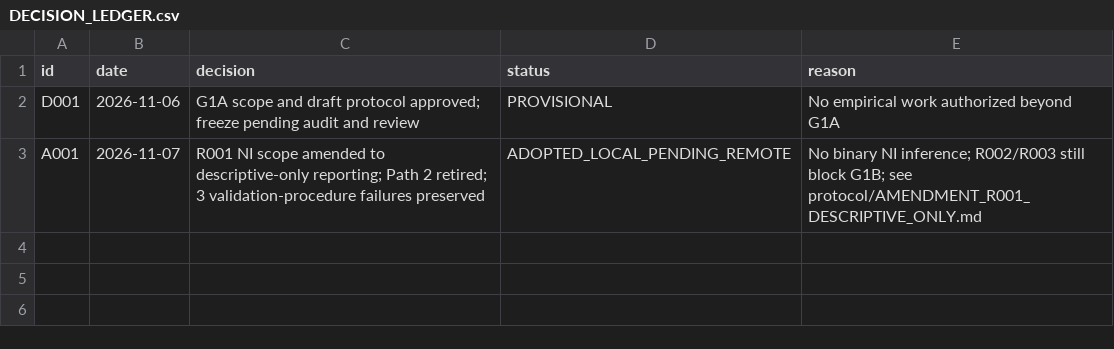
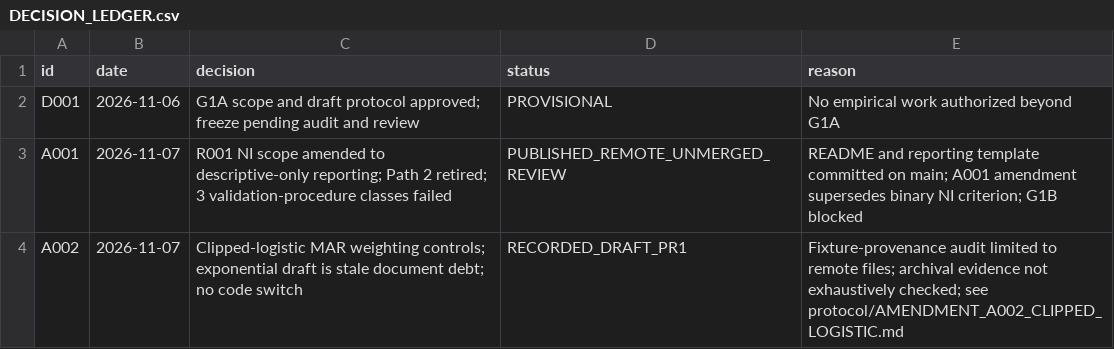
Before and after one commit to lonewolf15116/reliable-masked-tabular-imputation, a CSV file: DECISION_LEDGER.csv, drawn as a sheet.

Commit message:
docs(g1a): reconcile remote amendment status and scope wording

```diff
--- a/DECISION_LEDGER.csv
+++ b/DECISION_LEDGER.csv
@@ -2,2 +2,3 @@ id,date,decision,status,reason
 D001,2026-11-06,G1A scope and draft protocol approved; freeze pending audit and review,PROVISIONAL,No empirical work authorized beyond G1A
-A001,2026-11-07,R001 NI scope amended to descriptive-only reporting; Path 2 retired; 3 validation-procedure failures preserved,ADOPTED_LOCAL_PENDING_REMOTE,No binary NI inference; R002/R003 still block G1B; see protocol/AMENDMENT_R001_DESCRIPTIVE_ONLY.md
+A001,2026-11-07,R001 NI scope amended to descriptive-only reporting; Path 2 retired; 3 validation-procedure classes failed,PUBLISHED_REMOTE_UNMERGED_REVIEW,README and reporting template committed on main; A001 amendment supersedes binary NI criterion; G1B blocked
+A002,2026-11-07,Clipped-logistic MAR weighting controls; exponential draft is stale document debt; no code switch,RECORDED_DRAFT_PR1,Fixture-provenance audit limited to remote files; archival evidence not exhaustively checked; see protocol/AMENDMENT_A002_CLIPPED_LOGISTIC.md
```
